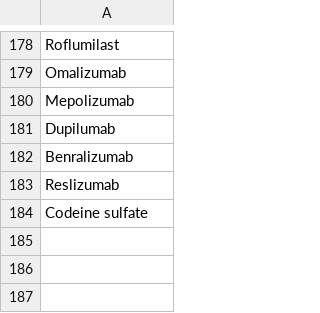
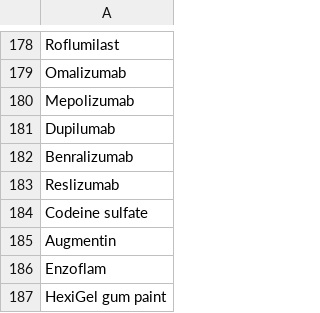
Before and after one commit to RevanthRatanReddy/ai-chemist-assistant, a CSV file: data/drug_list_200.csv, drawn as a sheet; only a part is shown, gaps mark what is left out.

```diff
--- a/data/drug_list_200.csv
+++ b/data/drug_list_200.csv
@@ -184 +184,4 @@ Reslizumab
 Codeine sulfate
+Augmentin
+Enzoflam
+HexiGel gum paint
```
Also changed, not shown: 4 other files.
